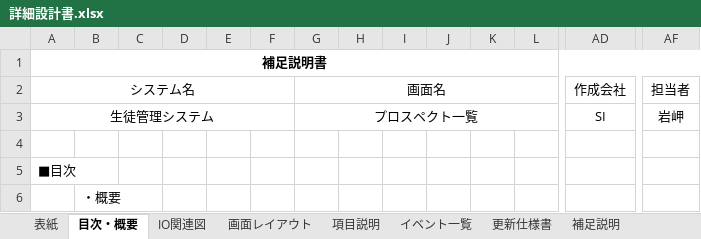
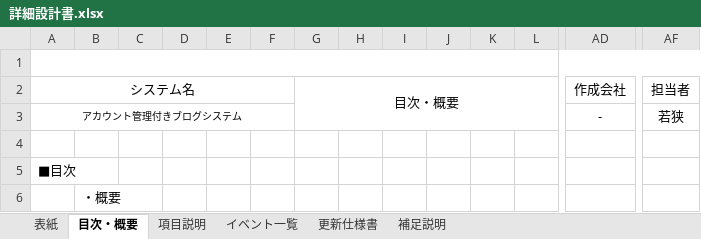
Before and after one commit to waka-di/-, an Excel workbook: 詳細設計/詳細設計書.xlsx, sheet 目次・概要, drawn as a sheet; only a part is shown, gaps mark what is left out; values as stored, in another font and other column widths than the file's, no borders; removed rows and columns are numbered as before the commit, all else as after; rows hold the shown columns only; the diff covers the shown part only; the diff names each change by its address in the sheet, - before the commit and + after, or states it on an @@ line.

```diff
--- a/詳細設計/詳細設計書.xlsx (sheet 目次・概要)
+++ b/詳細設計/詳細設計書.xlsx (sheet 目次・概要)
-sheet tab: IO関連図
-sheet tab: 画面レイアウト
-A1: 補足説明書
+A1: (empty)
-G2: 画面名
+G2: 目次・概要
-row 3: 生徒管理システム |  |  |  |  |  | プロスペクト一覧 |  |  |  |  |  | SI | 岩岬
+row 3: アカウント管理付きブログシステム |  |  |  |  |  |  |  |  |  |  |  | - | 若狭
```
Also changed, not shown: 7 removed rows, 1 edited cell and merged cells elsewhere in this sheet, sheet 項目説明, sheet 表紙, sheet イベント一覧, sheet 更新仕様書, sheet 補足説明, charts or pictures, 詳細設計/画面遷移図.xlsx.
